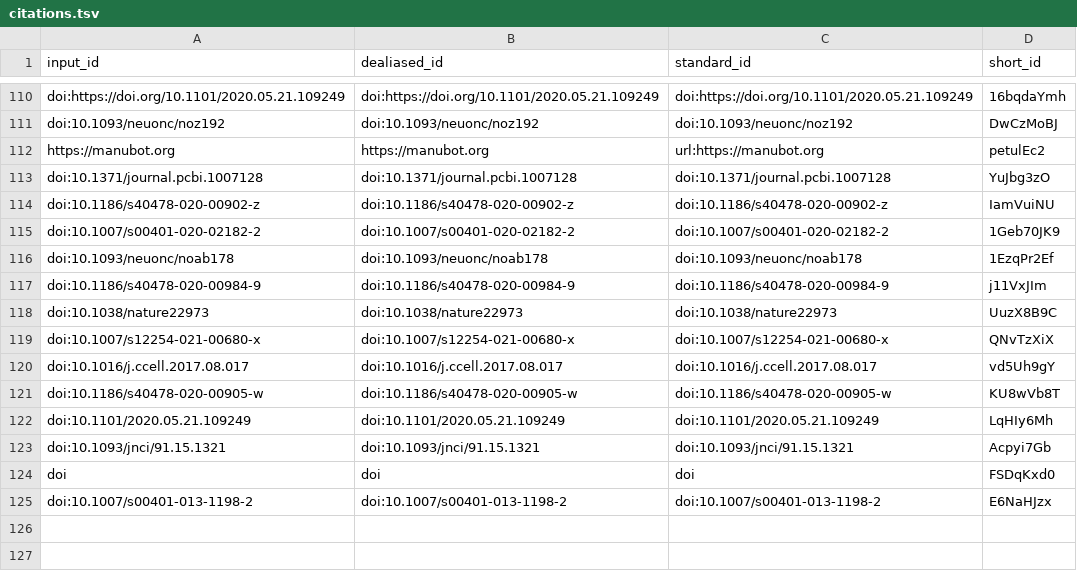
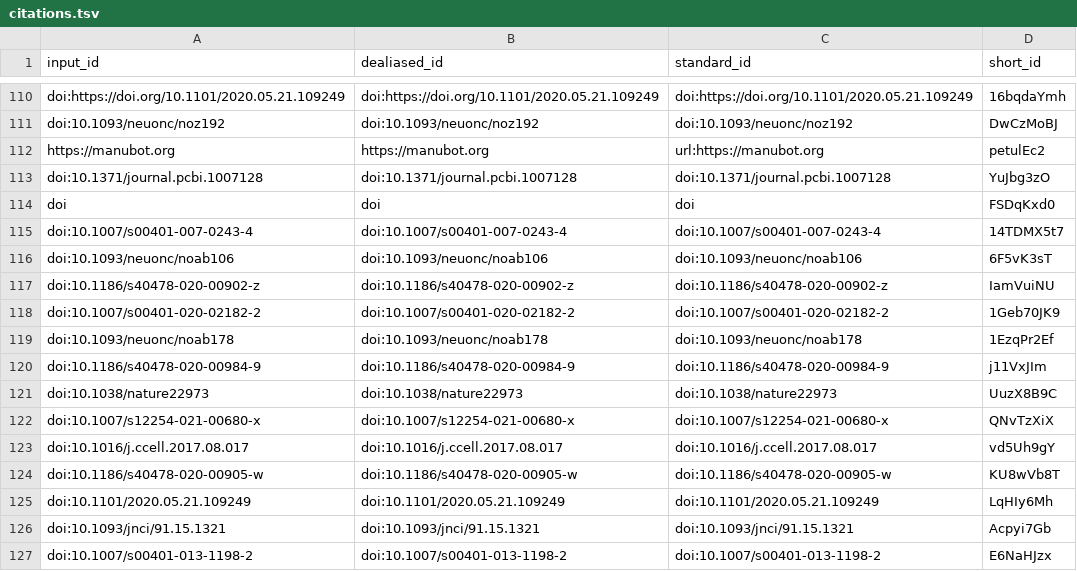
Before and after one commit to AlexsLemonade/OpenPBTA-manuscript, a TSV file: citations.tsv, drawn as a sheet; only a part is shown, gaps mark what is left out.

```diff
--- a/citations.tsv
+++ b/citations.tsv
@@ -113,2 +113,5 @@ https://manubot.org	https://manubot.org	url:https://manubot.org	petulEc2
 doi:10.1371/journal.pcbi.1007128	doi:10.1371/journal.pcbi.1007128	doi:10.1371/journal.pcbi.1007128	YuJbg3zO
+doi	doi	doi	FSDqKxd0
+doi:10.1007/s00401-007-0243-4	doi:10.1007/s00401-007-0243-4	doi:10.1007/s00401-007-0243-4	14TDMX5t7
+doi:10.1093/neuonc/noab106	doi:10.1093/neuonc/noab106	doi:10.1093/neuonc/noab106	6F5vK3sT
 doi:10.1186/s40478-020-00902-z	doi:10.1186/s40478-020-00902-z	doi:10.1186/s40478-020-00902-z	IamVuiNU
@@ -123,3 +126,2 @@ doi:10.1101/2020.05.21.109249	doi:10.1101/2020.05.21.109249	doi:10.1101/2020.05.
 doi:10.1093/jnci/91.15.1321	doi:10.1093/jnci/91.15.1321	doi:10.1093/jnci/91.15.1321	Acpyi7Gb
-doi	doi	doi	FSDqKxd0
 doi:10.1007/s00401-013-1198-2	doi:10.1007/s00401-013-1198-2	doi:10.1007/s00401-013-1198-2	E6NaHJzx
```
Also changed, not shown: 7 other files.
